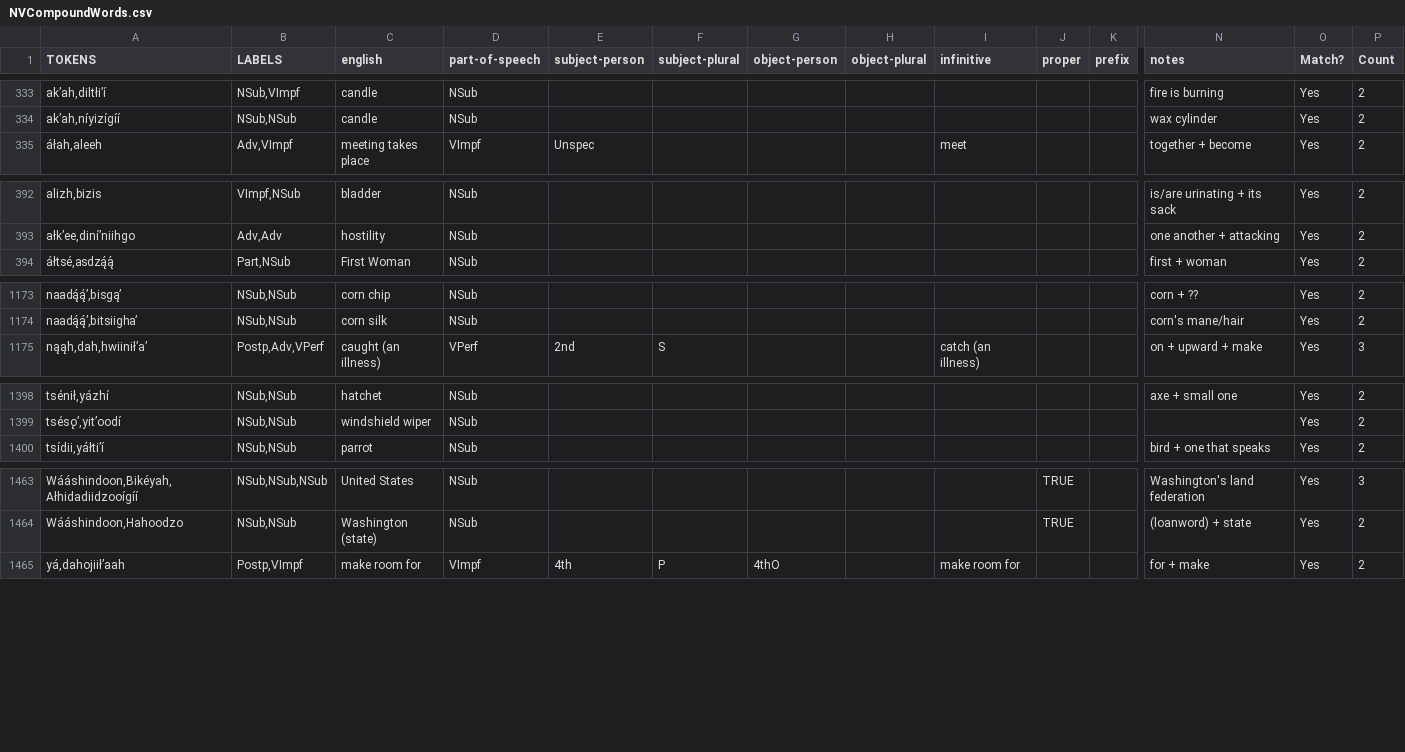
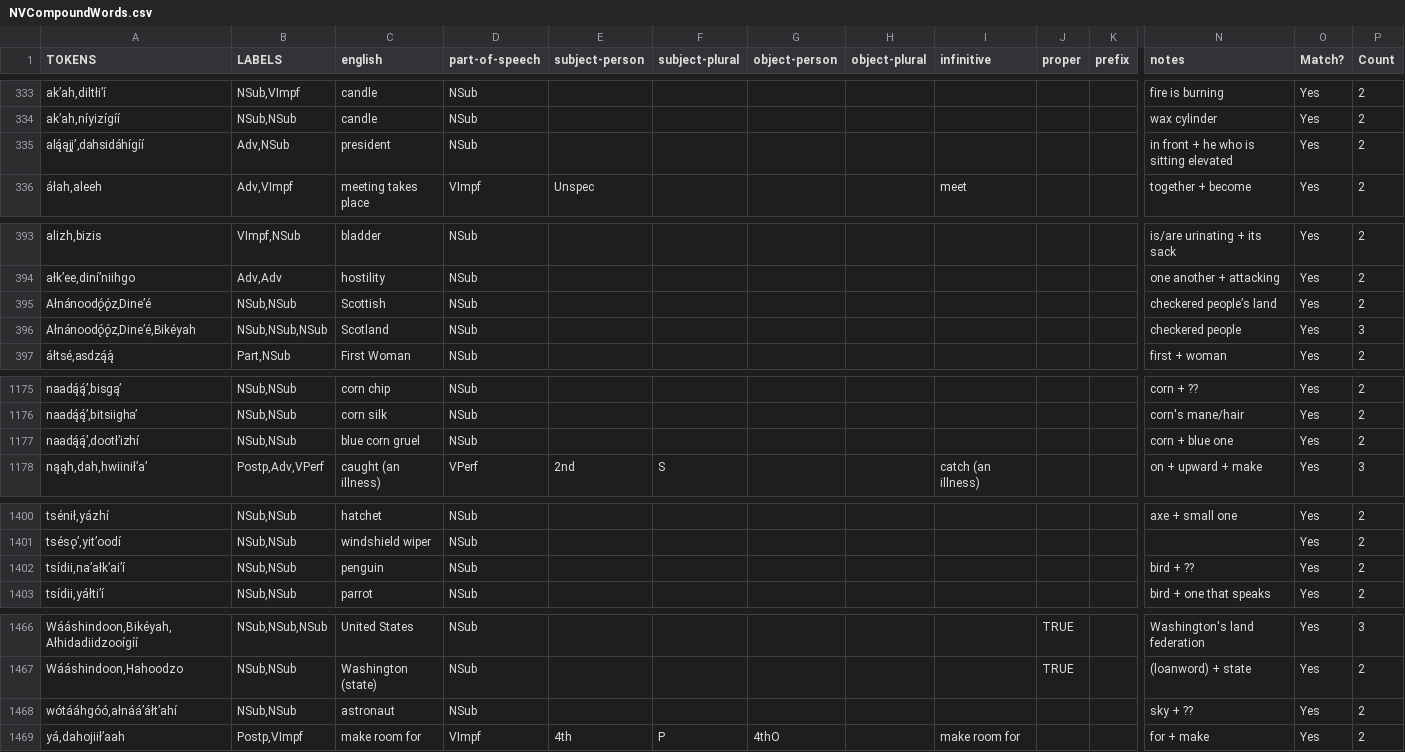
Before and after one commit to ncubeeight/navajokit-new, a CSV file: Sources/NavajoKit/Resources/training_data/NVCompoundWords.csv, drawn as a sheet; only a part is shown, gaps mark what is left out; rows hold the shown columns only; the diff covers the shown part only; the diff names each change by its address in the sheet, - before the commit and + after, or states it on an @@ line.

```diff
--- a/Sources/NavajoKit/Resources/training_data/NVCompoundWords.csv
+++ b/Sources/NavajoKit/Resources/training_data/NVCompoundWords.csv
@@ row 779 moved to row 335: alą́ąjįʼ,dahsidáhígíí @@
+row 395: Ałnánoodǫ́ǫ́z,Dineʼé | NSub,NSub | Scottish | NSub |  |  |  |  |  |  |  | checkered people’s land | Yes | 2
+row 396: Ałnánoodǫ́ǫ́z,Dineʼé,Bikéyah | NSub,NSub,NSub | Scotland | NSub |  |  |  |  |  |  |  | checkered people | Yes | 3
+row 1177: naadą́ą́ʼ,dootłʼizhí | NSub,NSub | blue corn gruel | NSub |  |  |  |  |  |  |  | corn + blue one | Yes | 2
+row 1402: tsídii,naʼałkʼaiʼí | NSub,NSub | penguin | NSub |  |  |  |  |  |  |  | bird + ?? | Yes | 2
+row 1468: wótááhgóó,ałnááʼáłtʼahí | NSub,NSub | astronaut | NSub |  |  |  |  |  |  |  | sky + ?? | Yes | 2
```
Also changed, not shown: 1 moved row elsewhere in this file, Sources/NavajoKit/Resources/training_data/NVSingleWords.csv, 4 other files.
